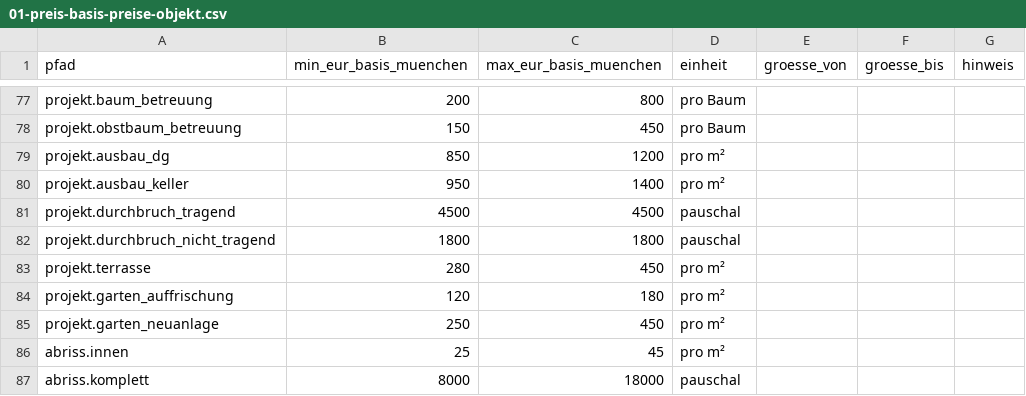
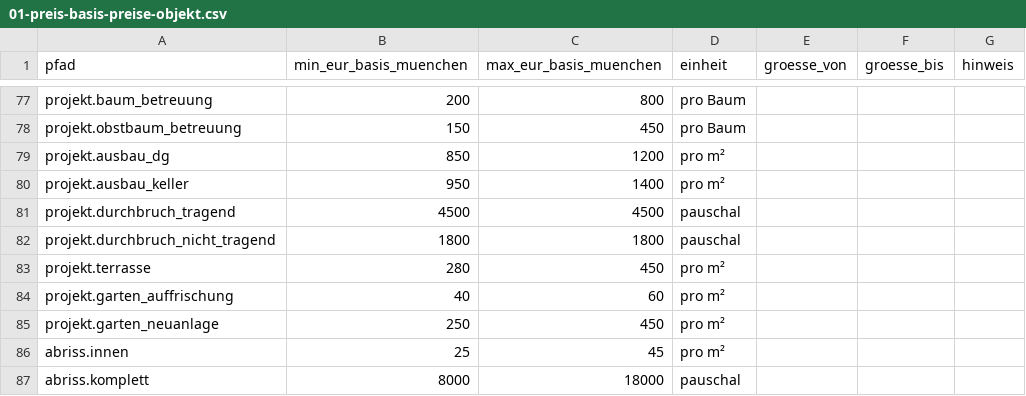
Before and after one commit to masdjedibelal-dotcom/baerenwald, a CSV file: data/preis/01-preis-basis-preise-objekt.csv, drawn as a sheet; only a part is shown, gaps mark what is left out.

```diff
--- a/data/preis/01-preis-basis-preise-objekt.csv
+++ b/data/preis/01-preis-basis-preise-objekt.csv
@@ -83,3 +83,3 @@
 "projekt.terrasse","280","450","pro m²","","",""
-"projekt.garten_auffrischung","120","180","pro m²","","",""
+"projekt.garten_auffrischung","40","60","pro m²","","",""
 "projekt.garten_neuanlage","250","450","pro m²","","",""
```
Also changed, not shown: data/preis/02-preis-rechner-fixtures.csv, 3 other files.
